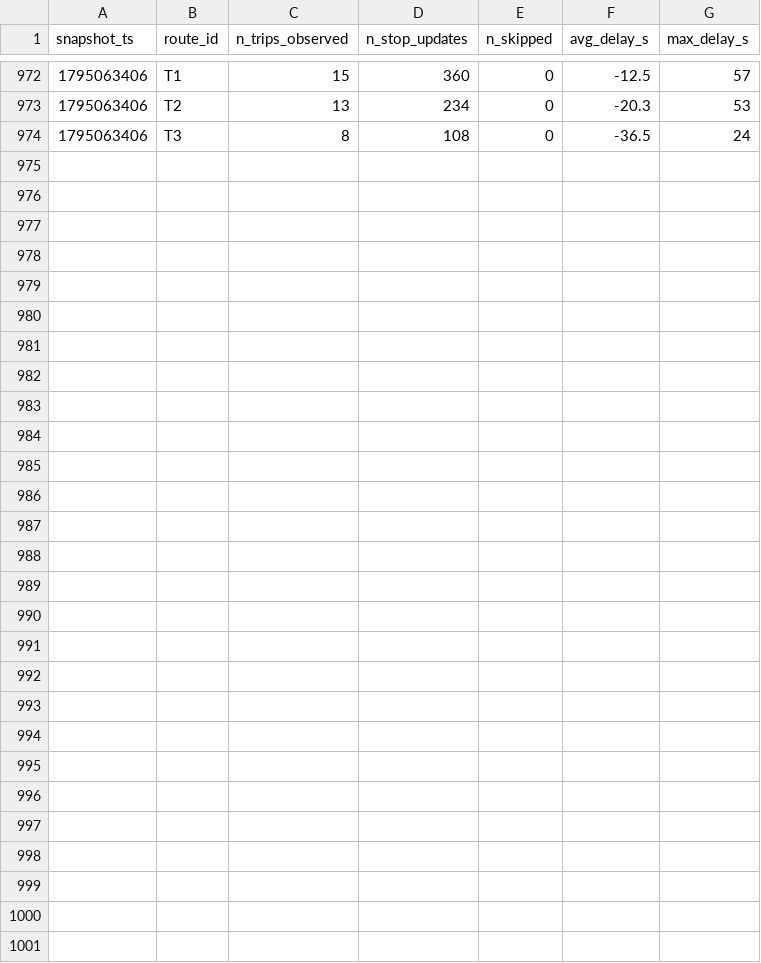
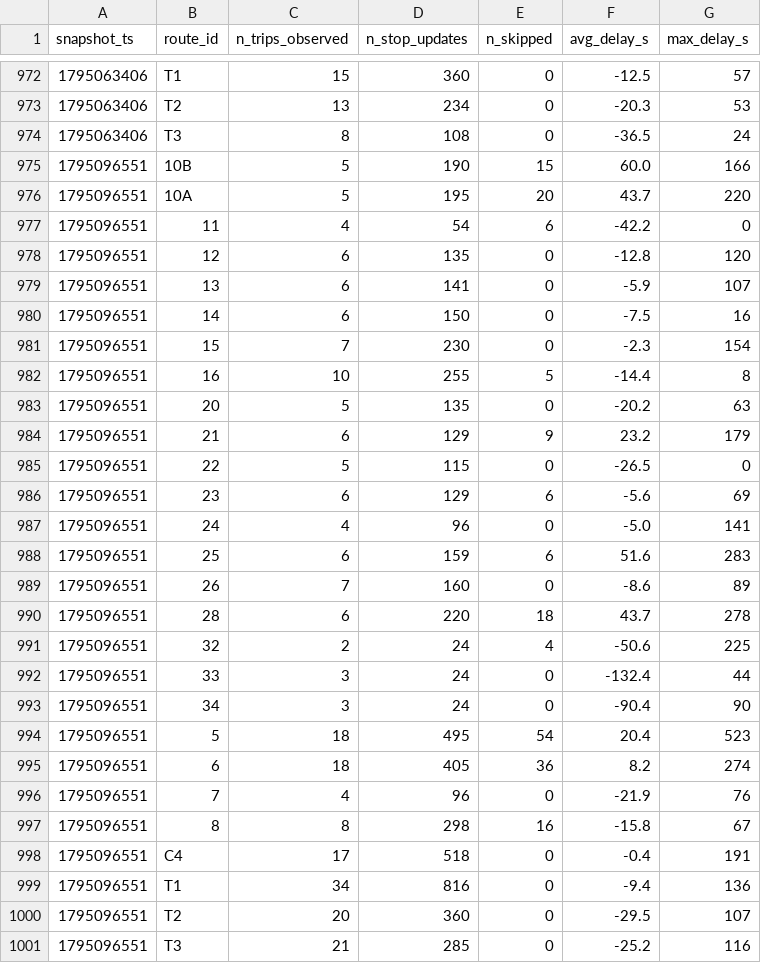
Before and after one commit to OumaimaBrahmi22/smart-mobility-lemans, a CSV file: data/history/route_delays_2026-11.csv, drawn as a sheet; only a part is shown, gaps mark what is left out.

```diff
--- a/data/history/route_delays_2026-11.csv
+++ b/data/history/route_delays_2026-11.csv
@@ -974 +974,28 @@ snapshot_ts,route_id,n_trips_observed,n_stop_updates,n_skipped,avg_delay_s,max_d
 1795063406,T3,8,108,0,-36.5,24
+1795096551,10B,5,190,15,60.0,166
+1795096551,10A,5,195,20,43.7,220
+1795096551,11,4,54,6,-42.2,0
+1795096551,12,6,135,0,-12.8,120
+1795096551,13,6,141,0,-5.9,107
+1795096551,14,6,150,0,-7.5,16
+1795096551,15,7,230,0,-2.3,154
+1795096551,16,10,255,5,-14.4,8
+1795096551,20,5,135,0,-20.2,63
+1795096551,21,6,129,9,23.2,179
+1795096551,22,5,115,0,-26.5,0
+1795096551,23,6,129,6,-5.6,69
+1795096551,24,4,96,0,-5.0,141
+1795096551,25,6,159,6,51.6,283
+1795096551,26,7,160,0,-8.6,89
+1795096551,28,6,220,18,43.7,278
+1795096551,32,2,24,4,-50.6,225
+1795096551,33,3,24,0,-132.4,44
+1795096551,34,3,24,0,-90.4,90
+1795096551,5,18,495,54,20.4,523
+1795096551,6,18,405,36,8.2,274
+1795096551,7,4,96,0,-21.9,76
+1795096551,8,8,298,16,-15.8,67
+1795096551,C4,17,518,0,-0.4,191
+1795096551,T1,34,816,0,-9.4,136
+1795096551,T2,20,360,0,-29.5,107
+1795096551,T3,21,285,0,-25.2,116
```
Also changed, not shown: 1 other file.
